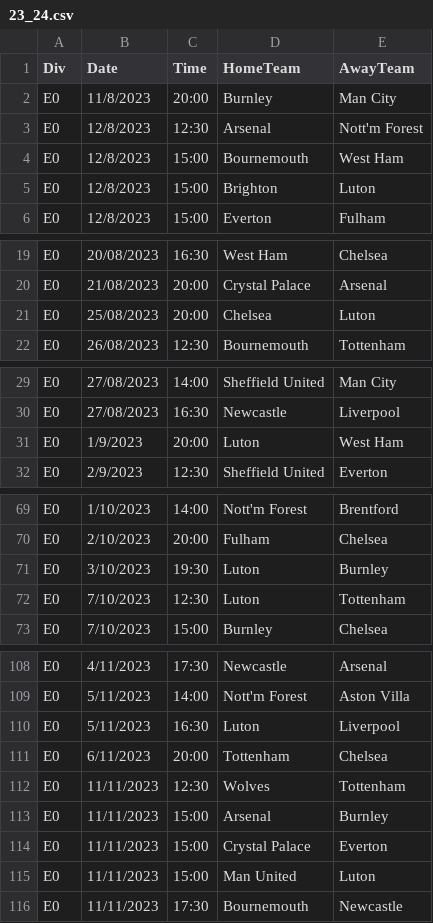
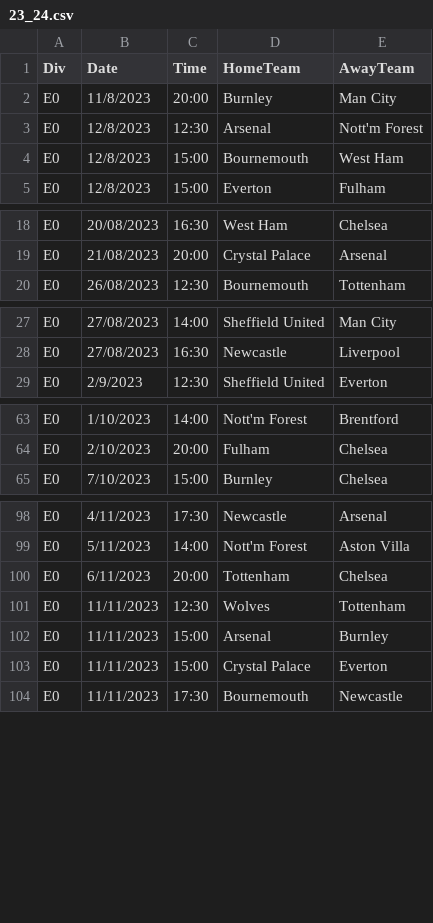
Before and after one commit to safinrashid/Predict-Premier-League, a CSV file: 23_24.csv, drawn as a sheet; only a part is shown, gaps mark what is left out; the diff covers the shown part only.

```diff
--- a/23_24.csv
+++ b/23_24.csv
@@ -4,3 +4,2 @@ E0,12/8/2023,12:30,Arsenal,Nott'm Forest
 E0,12/8/2023,15:00,Bournemouth,West Ham
-E0,12/8/2023,15:00,Brighton,Luton
 E0,12/8/2023,15:00,Everton,Fulham
@@ -20,3 +19,2 @@ E0,20/08/2023,16:30,West Ham,Chelsea
 E0,21/08/2023,20:00,Crystal Palace,Arsenal
-E0,25/08/2023,20:00,Chelsea,Luton
 E0,26/08/2023,12:30,Bournemouth,Tottenham
@@ -30,3 +28,2 @@ E0,27/08/2023,14:00,Sheffield United,Man City
 E0,27/08/2023,16:30,Newcastle,Liverpool
-E0,1/9/2023,20:00,Luton,West Ham
 E0,2/9/2023,12:30,Sheffield United,Everton
@@ -70,4 +64,2 @@ E0,1/10/2023,14:00,Nott'm Forest,Brentford
 E0,2/10/2023,20:00,Fulham,Chelsea
-E0,3/10/2023,19:30,Luton,Burnley
-E0,7/10/2023,12:30,Luton,Tottenham
 E0,7/10/2023,15:00,Burnley,Chelsea
@@ -109,3 +99,2 @@ E0,4/11/2023,17:30,Newcastle,Arsenal
 E0,5/11/2023,14:00,Nott'm Forest,Aston Villa
-E0,5/11/2023,16:30,Luton,Liverpool
 E0,6/11/2023,20:00,Tottenham,Chelsea
@@ -114,3 +103,2 @@ E0,11/11/2023,15:00,Arsenal,Burnley
 E0,11/11/2023,15:00,Crystal Palace,Everton
-E0,11/11/2023,15:00,Man United,Luton
 E0,11/11/2023,17:30,Bournemouth,Newcastle
```
Also changed, not shown: 6 removed rows elsewhere in this file, 8 other files.
